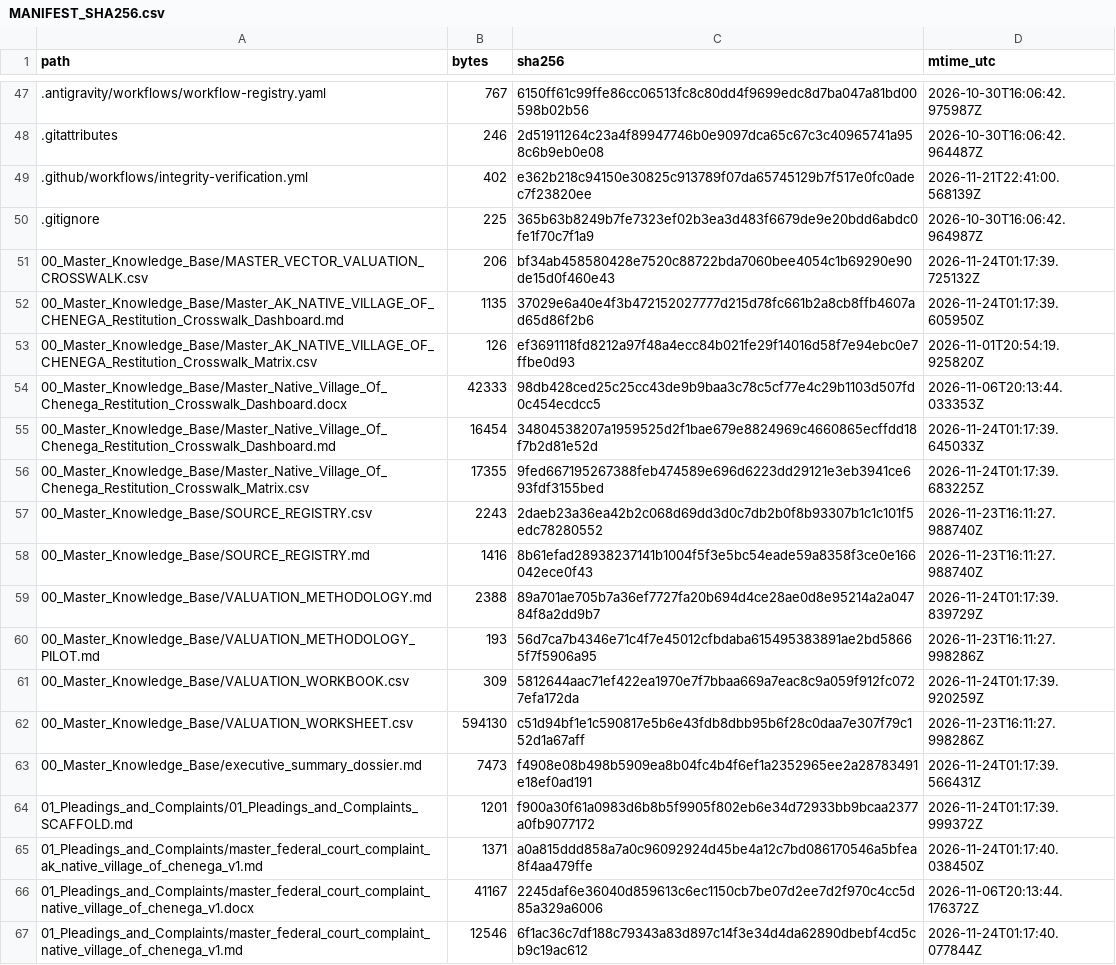
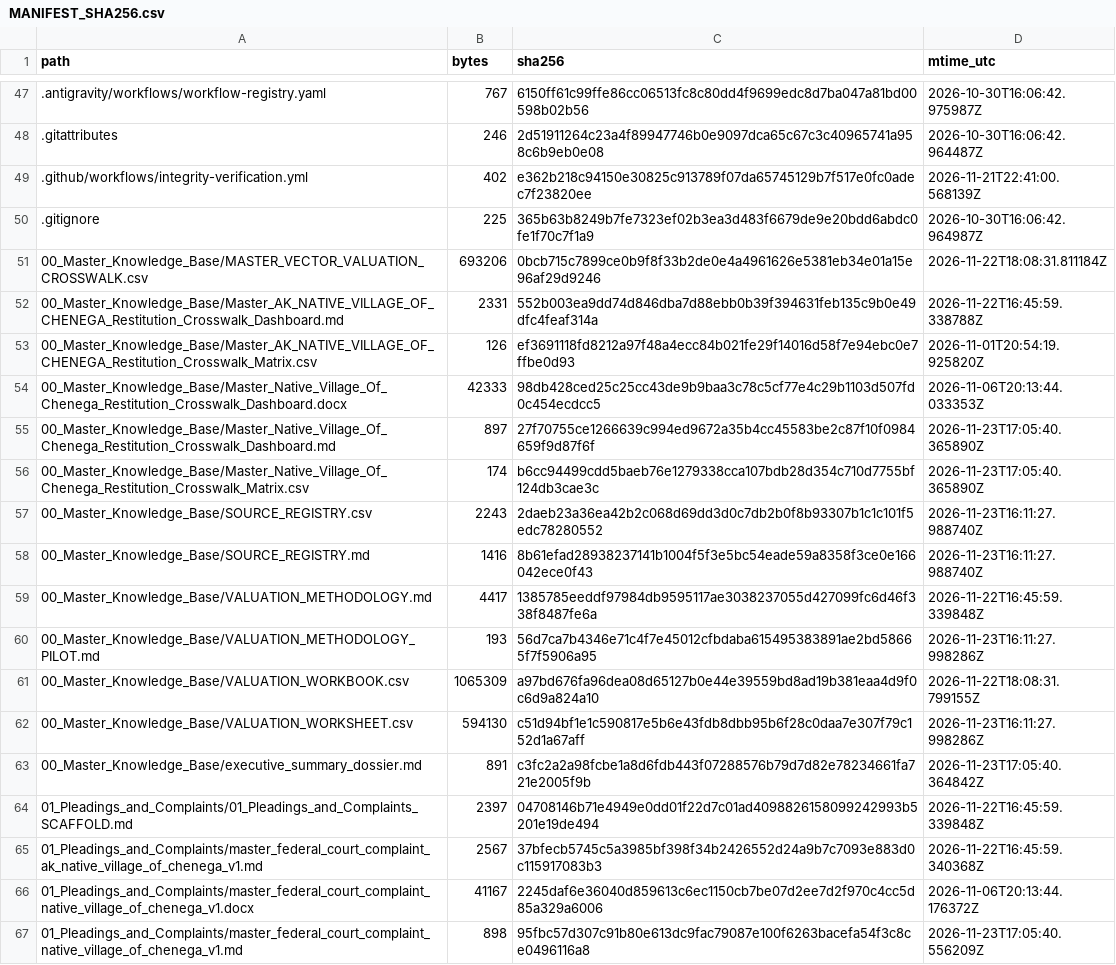
Before and after one commit to GlobalRestitutionAlliance/turtle-island-us-ak-native-village-of-chenega-master-litigation, a CSV file: 99_Archives_and_Manifests/MANIFEST_SHA256.csv, drawn as a sheet; only a part is shown, gaps mark what is left out; the diff covers the shown part only.

```diff
--- a/99_Archives_and_Manifests/MANIFEST_SHA256.csv
+++ b/99_Archives_and_Manifests/MANIFEST_SHA256.csv
@@ -50,18 +50,18 @@ path,bytes,sha256,mtime_utc
 .gitignore,225,365b63b8249b7fe7323ef02b3ea3d483f6679de9e20bdd6abdc0fe1f70c7f1a9,2026-10-30T16:06:42.964987Z
-00_Master_Knowledge_Base/MASTER_VECTOR_VALUATION_CROSSWALK.csv,206,bf34ab458580428e7520c88722bda7060bee4054c1b69290e90de15d0f460e43,2026-11-24T01:17:39.725132Z
-00_Master_Knowledge_Base/Master_AK_NATIVE_VILLAGE_OF_CHENEGA_Restitution_Crosswalk_Dashboard.md,1135,37029e6a40e4f3b472152027777d215d78fc661b2a8cb8ffb4607ad65d86f2b6,2026-11-24T01:17:39.605950Z
+00_Master_Knowledge_Base/MASTER_VECTOR_VALUATION_CROSSWALK.csv,693206,0bcb715c7899ce0b9f8f33b2de0e4a4961626e5381eb34e01a15e96af29d9246,2026-11-22T18:08:31.811184Z
+00_Master_Knowledge_Base/Master_AK_NATIVE_VILLAGE_OF_CHENEGA_Restitution_Crosswalk_Dashboard.md,2331,552b003ea9dd74d846dba7d88ebb0b39f394631feb135c9b0e49dfc4feaf314a,2026-11-22T16:45:59.338788Z
 00_Master_Knowledge_Base/Master_AK_NATIVE_VILLAGE_OF_CHENEGA_Restitution_Crosswalk_Matrix.csv,126,ef3691118fd8212a97f48a4ecc84b021fe29f14016d58f7e94ebc0e7ffbe0d93,2026-11-01T20:54:19.925820Z
 00_Master_Knowledge_Base/Master_Native_Village_Of_Chenega_Restitution_Crosswalk_Dashboard.docx,42333,98db428ced25c25cc43de9b9baa3c78c5cf77e4c29b1103d507fd0c454ecdcc5,2026-11-06T20:13:44.033353Z
-00_Master_Knowledge_Base/Master_Native_Village_Of_Chenega_Restitution_Crosswalk_Dashboard.md,16454,34804538207a1959525d2f1bae679e8824969c4660865ecffdd18f7b2d81e52d,2026-11-24T01:17:39.645033Z
-00_Master_Knowledge_Base/Master_Native_Village_Of_Chenega_Restitution_Crosswalk_Matrix.csv,17355,9fed667195267388feb474589e696d6223dd29121e3eb3941ce693fdf3155bed,2026-11-24T01:17:39.683225Z
+00_Master_Knowledge_Base/Master_Native_Village_Of_Chenega_Restitution_Crosswalk_Dashboard.md,897,27f70755ce1266639c994ed9672a35b4cc45583be2c87f10f0984659f9d87f6f,2026-11-23T17:05:40.365890Z
+00_Master_Knowledge_Base/Master_Native_Village_Of_Chenega_Restitution_Crosswalk_Matrix.csv,174,b6cc94499cdd5baeb76e1279338cca107bdb28d354c710d7755bf124db3cae3c,2026-11-23T17:05:40.365890Z
 00_Master_Knowledge_Base/SOURCE_REGISTRY.csv,2243,2daeb23a36ea42b2c068d69dd3d0c7db2b0f8b93307b1c1c101f5edc78280552,2026-11-23T16:11:27.988740Z
 00_Master_Knowledge_Base/SOURCE_REGISTRY.md,1416,8b61efad28938237141b1004f5f3e5bc54eade59a8358f3ce0e166042ece0f43,2026-11-23T16:11:27.988740Z
-00_Master_Knowledge_Base/VALUATION_METHODOLOGY.md,2388,89a701ae705b7a36ef7727fa20b694d4ce28ae0d8e95214a2a04784f8a2dd9b7,2026-11-24T01:17:39.839729Z
+00_Master_Knowledge_Base/VALUATION_METHODOLOGY.md,4417,1385785eeddf97984db9595117ae3038237055d427099fc6d46f338f8487fe6a,2026-11-22T16:45:59.339848Z
 00_Master_Knowledge_Base/VALUATION_METHODOLOGY_PILOT.md,193,56d7ca7b4346e71c4f7e45012cfbdaba615495383891ae2bd58665f7f5906a95,2026-11-23T16:11:27.998286Z
-00_Master_Knowledge_Base/VALUATION_WORKBOOK.csv,309,5812644aac71ef422ea1970e7f7bbaa669a7eac8c9a059f912fc0727efa172da,2026-11-24T01:17:39.920259Z
+00_Master_Knowledge_Base/VALUATION_WORKBOOK.csv,1065309,a97bd676fa96dea08d65127b0e44e39559bd8ad19b381eaa4d9f0c6d9a824a10,2026-11-22T18:08:31.799155Z
 00_Master_Knowledge_Base/VALUATION_WORKSHEET.csv,594130,c51d94bf1e1c590817e5b6e43fdb8dbb95b6f28c0daa7e307f79c152d1a67aff,2026-11-23T16:11:27.998286Z
-00_Master_Knowledge_Base/executive_summary_dossier.md,7473,f4908e08b498b5909ea8b04fc4b4f6ef1a2352965ee2a28783491e18ef0ad191,2026-11-24T01:17:39.566431Z
-01_Pleadings_and_Complaints/01_Pleadings_and_Complaints_SCAFFOLD.md,1201,f900a30f61a0983d6b8b5f9905f802eb6e34d72933bb9bcaa2377a0fb9077172,2026-11-24T01:17:39.999372Z
-01_Pleadings_and_Complaints/master_federal_court_complaint_ak_native_village_of_chenega_v1.md,1371,a0a815ddd858a7a0c96092924d45be4a12c7bd086170546a5bfea8f4aa479ffe,2026-11-24T01:17:40.038450Z
+00_Master_Knowledge_Base/executive_summary_dossier.md,891,c3fc2a2a98fcbe1a8d6fdb443f07288576b79d7d82e78234661fa721e2005f9b,2026-11-23T17:05:40.364842Z
+01_Pleadings_and_Complaints/01_Pleadings_and_Complaints_SCAFFOLD.md,2397,04708146b71e4949e0dd01f22d7c01ad4098826158099242993b5201e19de494,2026-11-22T16:45:59.339848Z
+01_Pleadings_and_Complaints/master_federal_court_complaint_ak_native_village_of_chenega_v1.md,2567,37bfecb5745c5a3985bf398f34b2426552d24a9b7c7093e883d0c115917083b3,2026-11-22T16:45:59.340368Z
 01_Pleadings_and_Complaints/master_federal_court_complaint_native_village_of_chenega_v1.docx,41167,2245daf6e36040d859613c6ec1150cb7be07d2ee7d2f970c4cc5d85a329a6006,2026-11-06T20:13:44.176372Z
-01_Pleadings_and_Complaints/master_federal_court_complaint_native_village_of_chenega_v1.md,12546,6f1ac36c7df188c79343a83d897c14f3e34d4da62890dbebf4cd5cb9c19ac612,2026-11-24T01:17:40.077844Z
+01_Pleadings_and_Complaints/master_federal_court_complaint_native_village_of_chenega_v1.md,898,95fbc57d307c91b80e613dc9fac79087e100f6263bacefa54f3c8ce0496116a8,2026-11-23T17:05:40.556209Z
```
Also changed, not shown: 86 edited cells elsewhere in this file, 39 other files.
